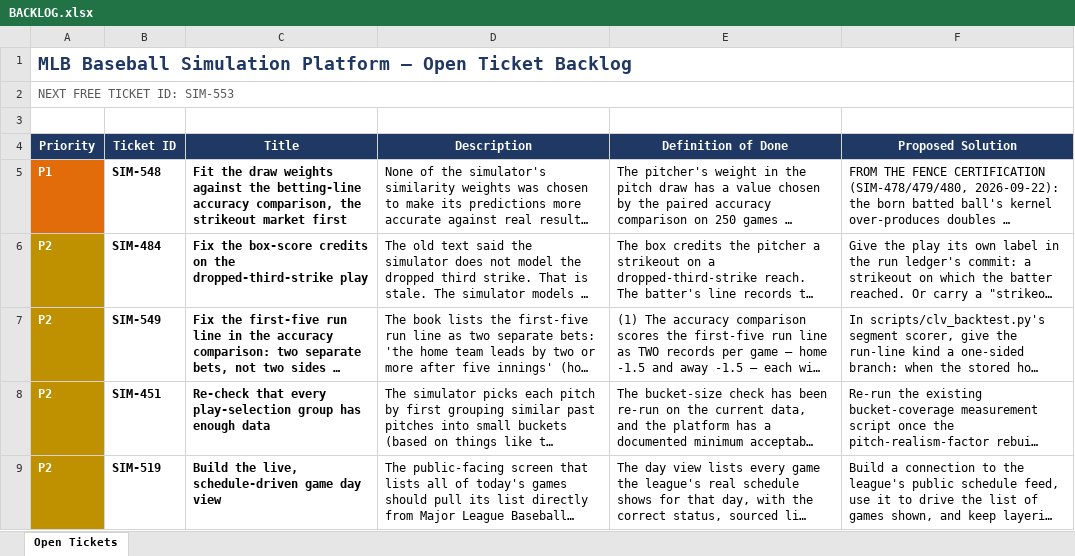
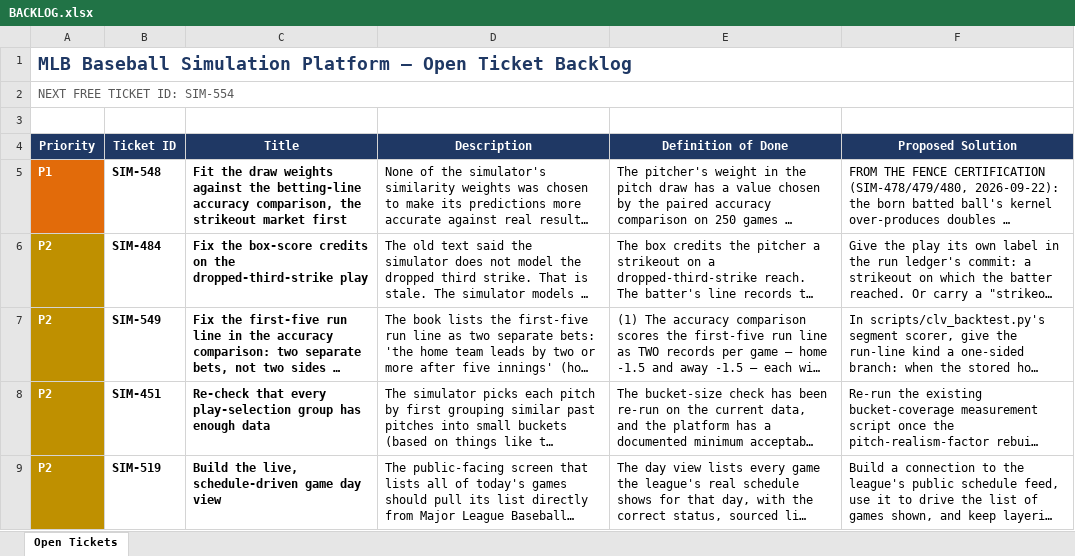
Before and after one commit to gmelick/baseball_simulator_v2, an Excel workbook: BACKLOG.xlsx, sheet Open Tickets, drawn as a sheet; only a part is shown; long unchanged cells end in …; values as stored, in another font and other column widths than the file's, no borders; table styles not drawn; the diff names each change by its address in the sheet, - before the commit and + after, or states it on an @@ line.

```diff
--- a/BACKLOG.xlsx (sheet Open Tickets)
+++ b/BACKLOG.xlsx (sheet Open Tickets)
-A2 (Priority): NEXT FREE TICKET ID: SIM-553
+A2 (Priority): NEXT FREE TICKET ID: SIM-554
```
Also changed, not shown: 26 other files.
